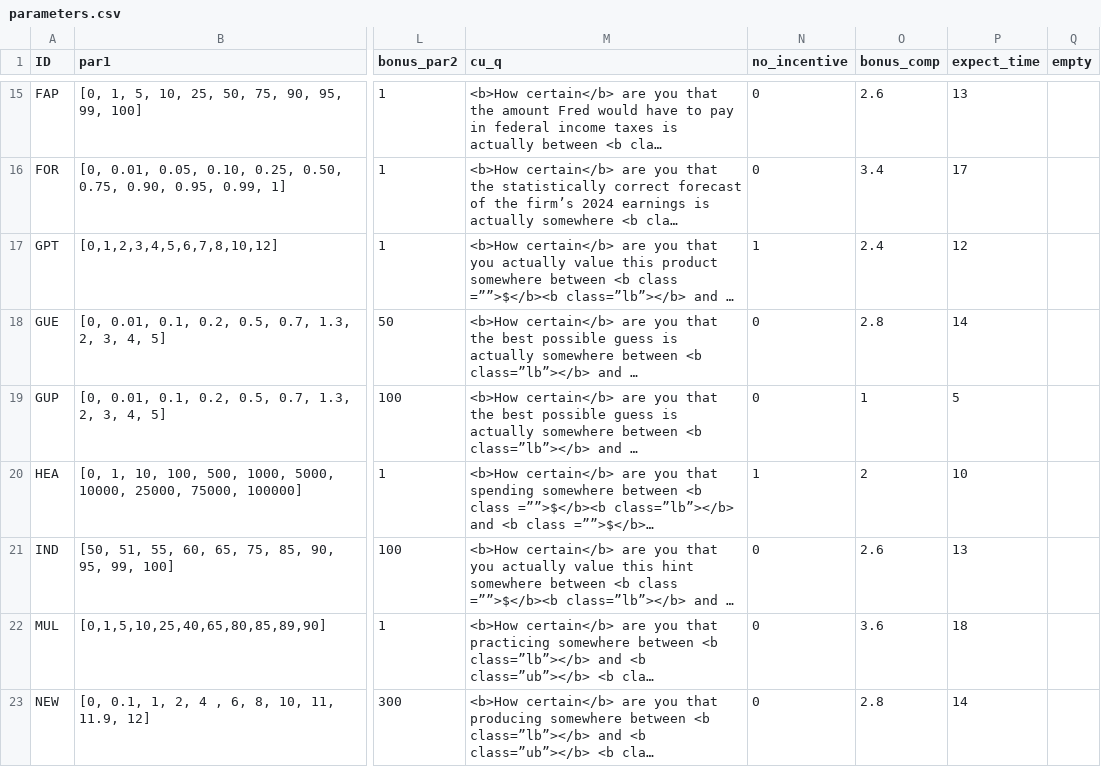
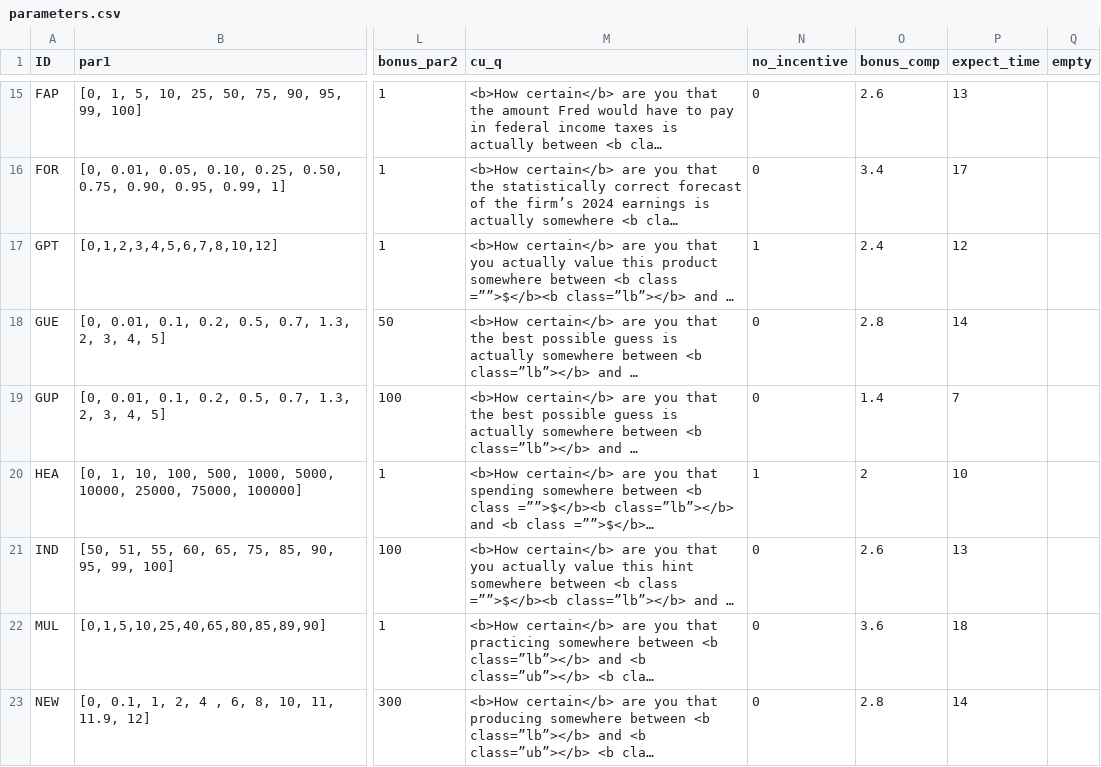
Before and after one commit to jeffreyyang97/Attenuation, a CSV file: Instructions/html/parameters.csv, drawn as a sheet; only a part is shown, gaps mark what is left out; long unchanged cells end in …; the diff names each change by its address in the sheet, - before the commit and + after, or states it on an @@ line.

Commit message:
final commits

```diff
--- a/Instructions/html/parameters.csv
+++ b/Instructions/html/parameters.csv
-O19 (bonus_comp): 1
+O19 (bonus_comp): 1.4
-P19 (expect_time): 5
+P19 (expect_time): 7
```
